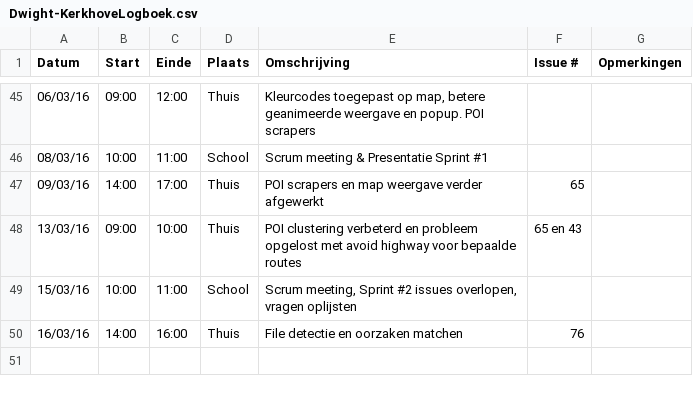
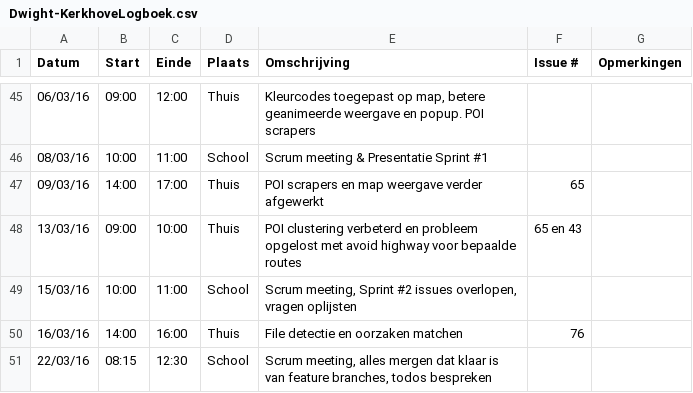
Before and after one commit to verkeergent/Traffic-Travel-Time-Analyzer-4, a CSV file: Dwight-KerkhoveLogboek.csv, drawn as a sheet; only a part is shown, gaps mark what is left out; the diff names each change by its address in the sheet, - before the commit and + after, or states it on an @@ line.

Commit message:
Update Dwight-KerkhoveLogboek.csv

```diff
--- a/Dwight-KerkhoveLogboek.csv
+++ b/Dwight-KerkhoveLogboek.csv
+row 51: 22/03/16 | 08:15 | 12:30 | School | Scrum meeting, alles mergen dat klaar is van feature branches, todos bespreken
```
